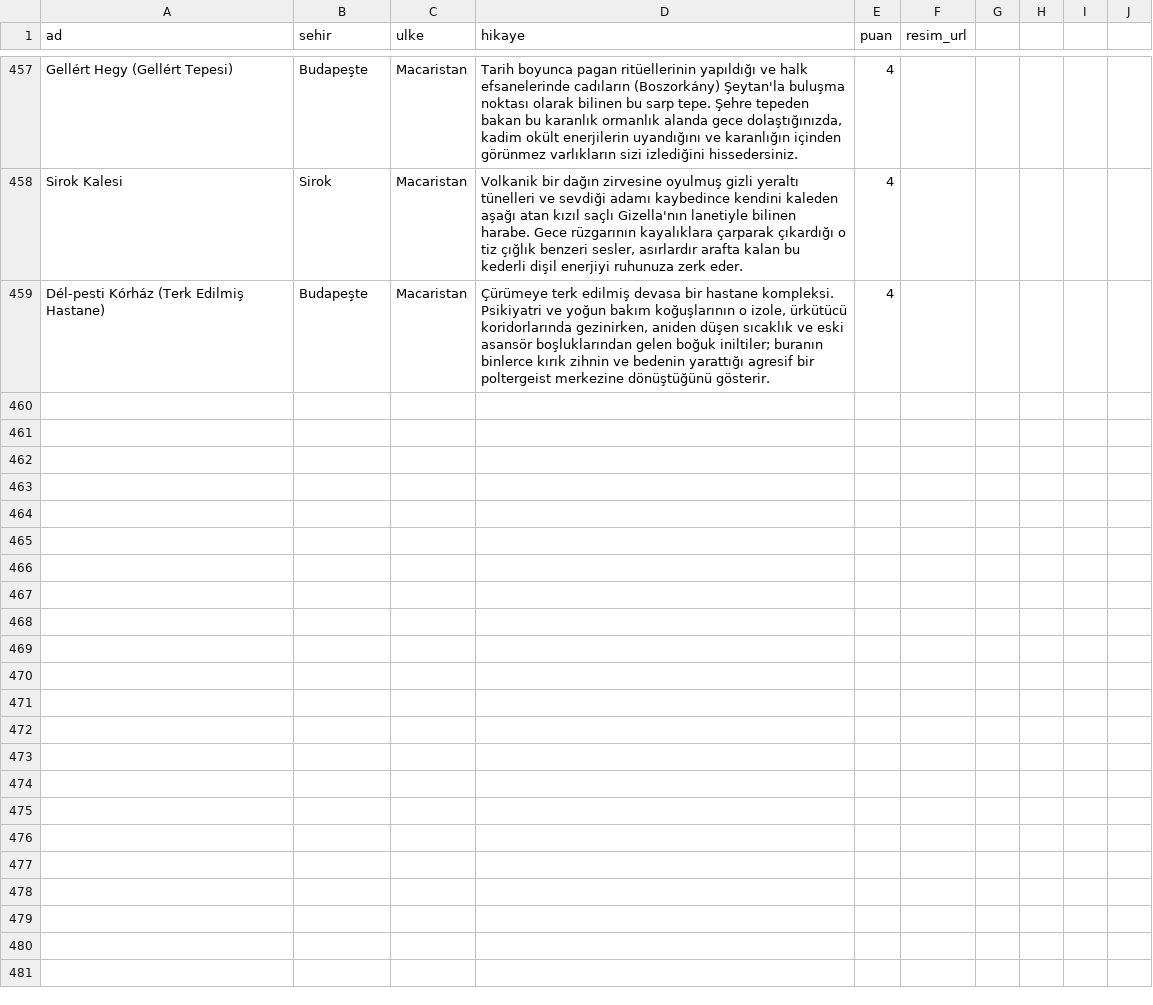
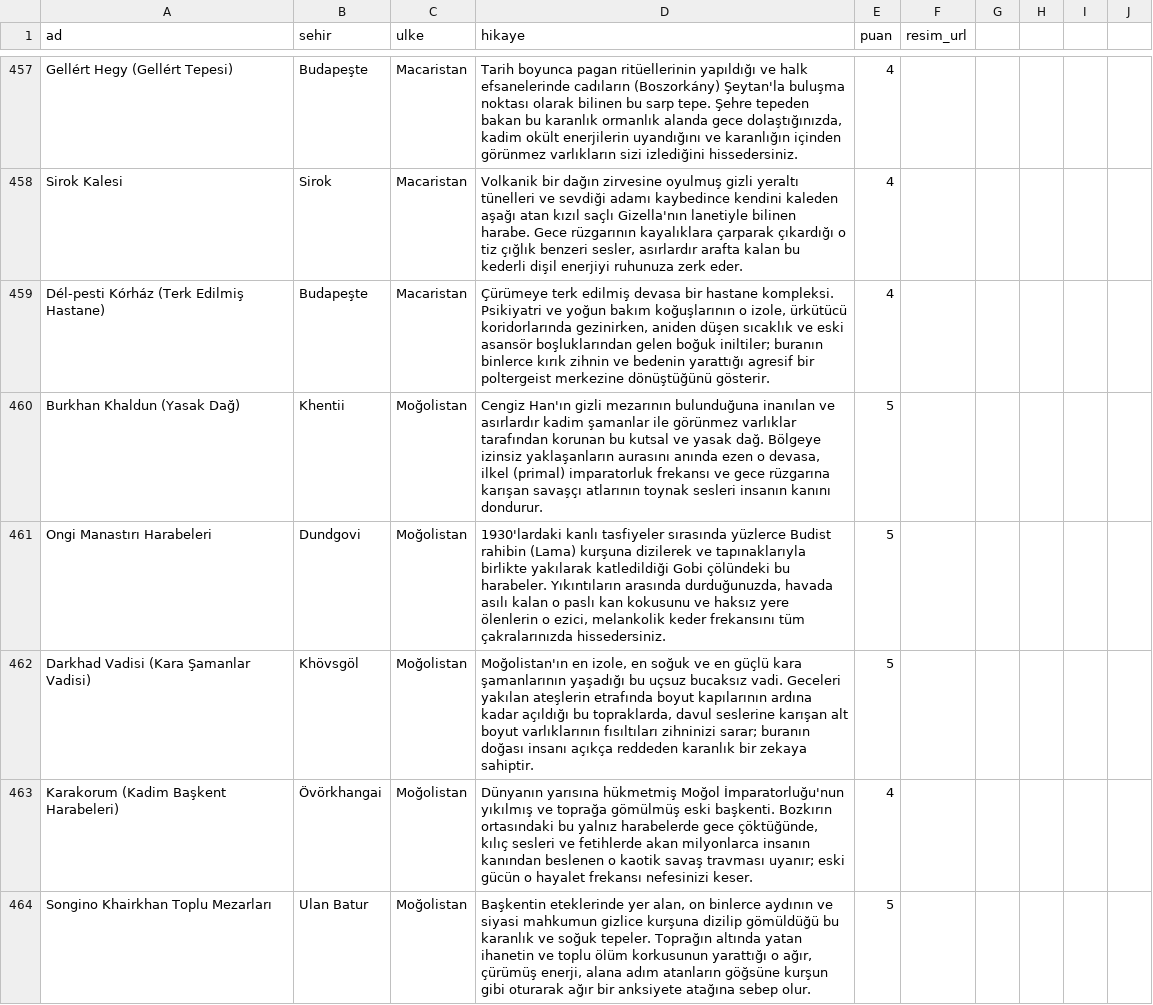
Before and after one commit to Tabirly/lanetli-yerler, a CSV file: perili_mekanlar.csv, drawn as a sheet; only a part is shown, gaps mark what is left out; the diff covers the shown part only; the diff names each change by its address in the sheet, - before the commit and + after, or states it on an @@ line.

```diff
--- a/perili_mekanlar.csv
+++ b/perili_mekanlar.csv
+row 460: Burkhan Khaldun (Yasak Dağ) | Khentii | Moğolistan | Cengiz Han'ın gizli mezarının bulunduğuna inanılan ve asırlardır kadim şamanlar ile görünmez varlıklar tarafından korunan bu kutsal ve yasak dağ. Bölgeye izinsiz yaklaşanların aurasını anında ezen o devasa, ilkel (primal) imparatorluk frekansı ve gece rüzgarına karışan savaşçı atlarının toynak sesleri insanın kanını dondurur. | 5
+row 461: Ongi Manastırı Harabeleri | Dundgovi | Moğolistan | 1930'lardaki kanlı tasfiyeler sırasında yüzlerce Budist rahibin (Lama) kurşuna dizilerek ve tapınaklarıyla birlikte yakılarak katledildiği Gobi çölündeki bu harabeler. Yıkıntıların arasında durduğunuzda, havada asılı kalan o paslı kan kokusunu ve haksız yere ölenlerin o ezici, melankolik keder frekansını tüm çakralarınızda hissedersiniz. | 5
+row 462: Darkhad Vadisi (Kara Şamanlar Vadisi) | Khövsgöl | Moğolistan | Moğolistan'ın en izole, en soğuk ve en güçlü kara şamanlarının yaşadığı bu uçsuz bucaksız vadi. Geceleri yakılan ateşlerin etrafında boyut kapılarının ardına kadar açıldığı bu topraklarda, davul seslerine karışan alt boyut varlıklarının fısıltıları zihninizi sarar; buranın doğası insanı açıkça reddeden karanlık bir zekaya sahiptir. | 5
+row 463: Karakorum (Kadim Başkent Harabeleri) | Övörkhangai | Moğolistan | Dünyanın yarısına hükmetmiş Moğol İmparatorluğu'nun yıkılmış ve toprağa gömülmüş eski başkenti. Bozkırın ortasındaki bu yalnız harabelerde gece çöktüğünde, kılıç sesleri ve fetihlerde akan milyonlarca insanın kanından beslenen o kaotik savaş travması uyanır; eski gücün o hayalet frekansı nefesinizi keser. | 4
+row 464: Songino Khairkhan Toplu Mezarları | Ulan Batur | Moğolistan | Başkentin eteklerinde yer alan, on binlerce aydının ve siyasi mahkumun gizlice kurşuna dizilip gömüldüğü bu karanlık ve soğuk tepeler. Toprağın altında yatan ihanetin ve toplu ölüm korkusunun yarattığı o ağır, çürümüş enerji, alana adım atanların göğsüne kurşun gibi oturarak ağır bir anksiyete atağına sebep olur. | 5
```
Also changed, not shown: 5 added rows elsewhere in this file, 1 other file.
